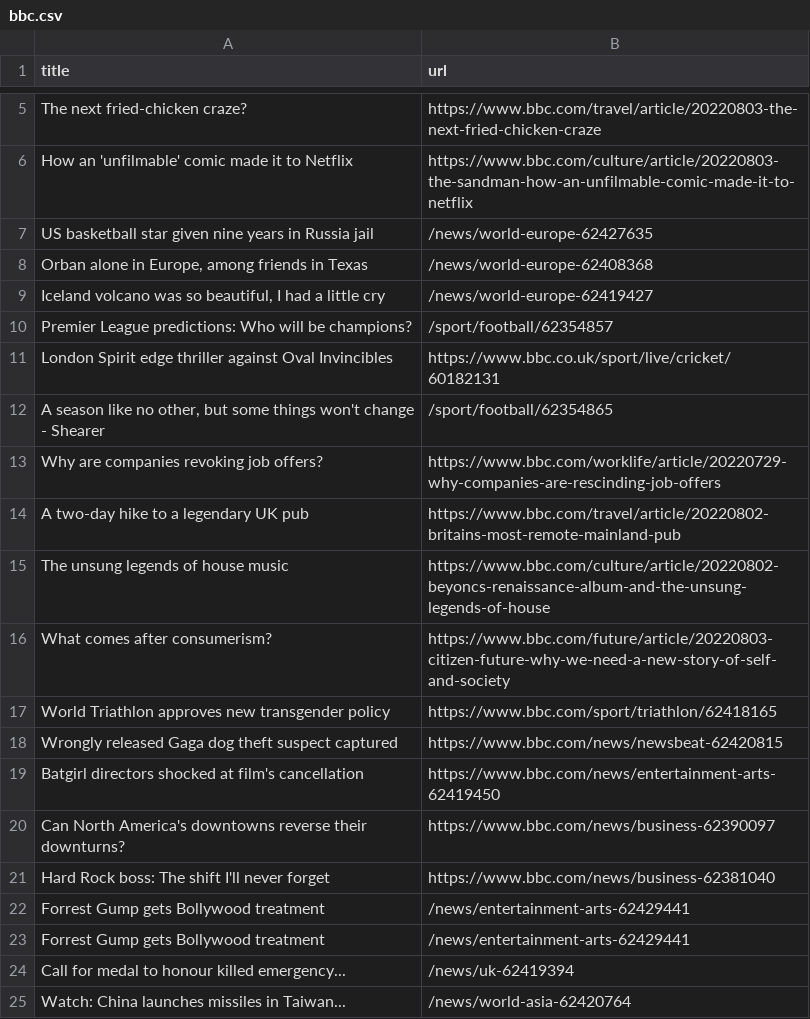
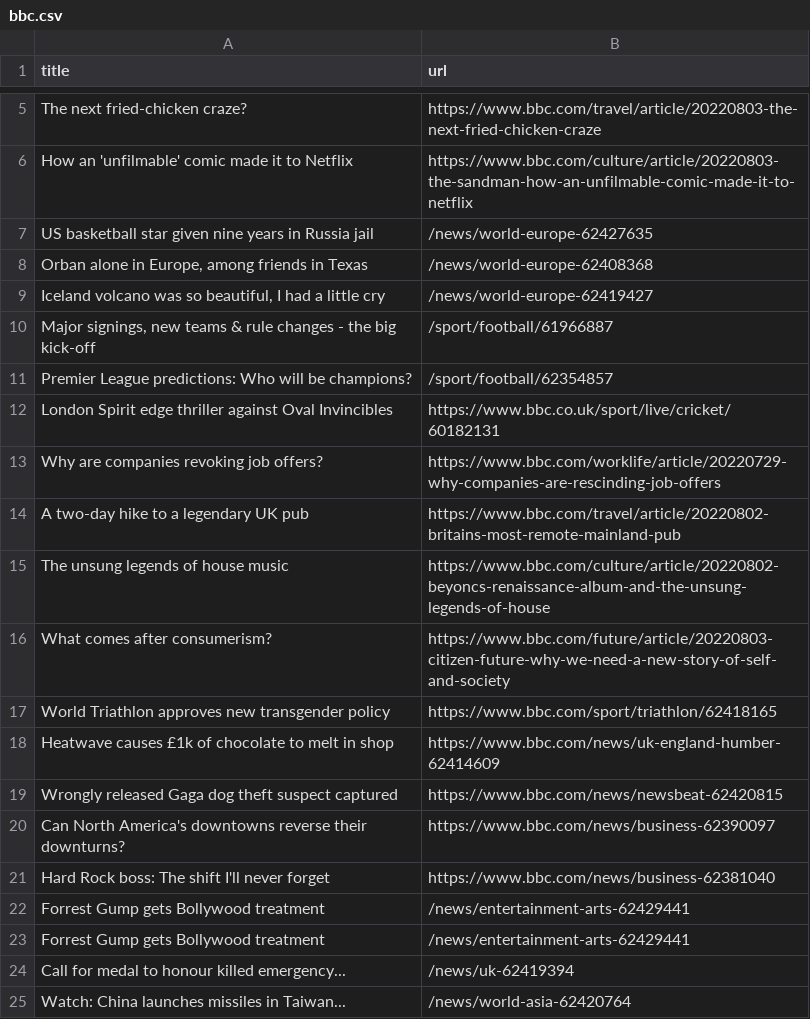
Before and after one commit to ErichBuergler/automatic-scraper-bbc, a CSV file: bbc.csv, drawn as a sheet; only a part is shown, gaps mark what is left out; removed rows and columns are numbered as before the commit, all else as after; the diff names each change by its address in the sheet, - before the commit and + after, or states it on an @@ line.

```diff
--- a/bbc.csv
+++ b/bbc.csv
+row 10: Major signings, new teams & rule changes - the big kick-off | /sport/football/61966887
-row 12: A season like no other, but some things won't change - Shearer | /sport/football/62354865
+row 18: Heatwave causes £1k of chocolate to melt in shop | https://www.bbc.com/news/uk-england-humber-62414609
-row 19: Batgirl directors shocked at film's cancellation | https://www.bbc.com/news/entertainment-arts-62419450
```
